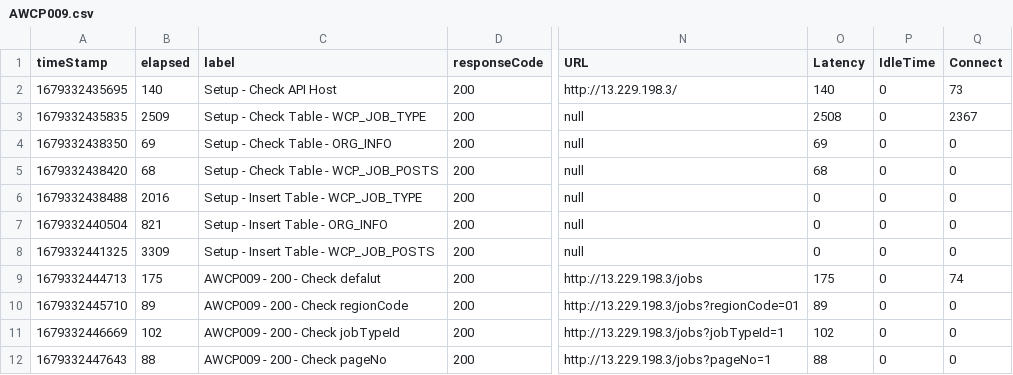
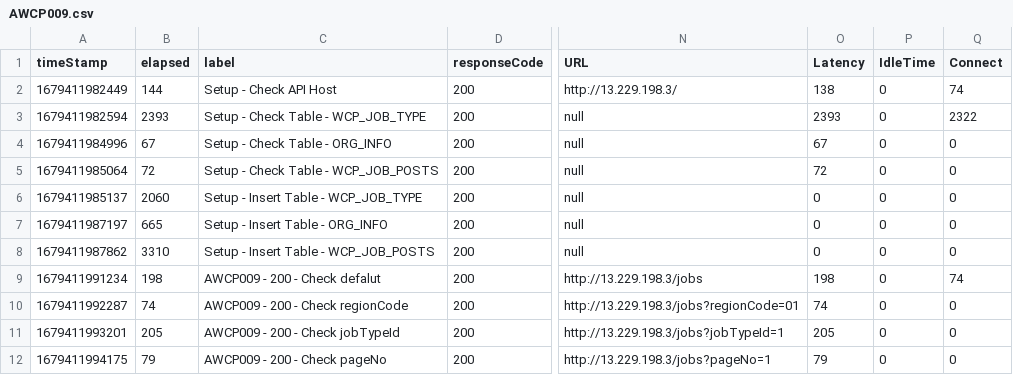
Before and after one commit to cuongnh2k/jmeter, a CSV file: report/AWCP009.csv, drawn as a sheet; only a part is shown, gaps mark what is left out; the diff covers the shown part only; the diff names each change by its address in the sheet, - before the commit and + after, or states it on an @@ line.

```diff
--- a/report/AWCP009.csv
+++ b/report/AWCP009.csv
-A2 (timeStamp): 1679332435695
+A2 (timeStamp): 1679411982449
-B2 (elapsed): 140
+B2 (elapsed): 144
-O2 (Latency): 140
+O2 (Latency): 138
-Q2 (Connect): 73
+Q2 (Connect): 74
-A3 (timeStamp): 1679332435835
+A3 (timeStamp): 1679411982594
-B3 (elapsed): 2509
+B3 (elapsed): 2393
-O3 (Latency): 2508
+O3 (Latency): 2393
-Q3 (Connect): 2367
+Q3 (Connect): 2322
-A4 (timeStamp): 1679332438350
+A4 (timeStamp): 1679411984996
-B4 (elapsed): 69
+B4 (elapsed): 67
-O4 (Latency): 69
+O4 (Latency): 67
-A5 (timeStamp): 1679332438420
+A5 (timeStamp): 1679411985064
-B5 (elapsed): 68
+B5 (elapsed): 72
-O5 (Latency): 68
+O5 (Latency): 72
-A6 (timeStamp): 1679332438488
+A6 (timeStamp): 1679411985137
-B6 (elapsed): 2016
+B6 (elapsed): 2060
-A7 (timeStamp): 1679332440504
+A7 (timeStamp): 1679411987197
-B7 (elapsed): 821
+B7 (elapsed): 665
-A8 (timeStamp): 1679332441325
+A8 (timeStamp): 1679411987862
-B8 (elapsed): 3309
+B8 (elapsed): 3310
-A9 (timeStamp): 1679332444713
+A9 (timeStamp): 1679411991234
-B9 (elapsed): 175
+B9 (elapsed): 198
-O9 (Latency): 175
+O9 (Latency): 198
-A10 (timeStamp): 1679332445710
+A10 (timeStamp): 1679411992287
-B10 (elapsed): 89
+B10 (elapsed): 74
-O10 (Latency): 89
+O10 (Latency): 74
-A11 (timeStamp): 1679332446669
+A11 (timeStamp): 1679411993201
-B11 (elapsed): 102
+B11 (elapsed): 205
-O11 (Latency): 102
+O11 (Latency): 205
-A12 (timeStamp): 1679332447643
+A12 (timeStamp): 1679411994175
-B12 (elapsed): 88
+B12 (elapsed): 79
-O12 (Latency): 88
+O12 (Latency): 79
```
Also changed, not shown: 99 edited cells elsewhere in this file, report/AWCP004.csv, report/AWCP005.csv, 6 other files.
